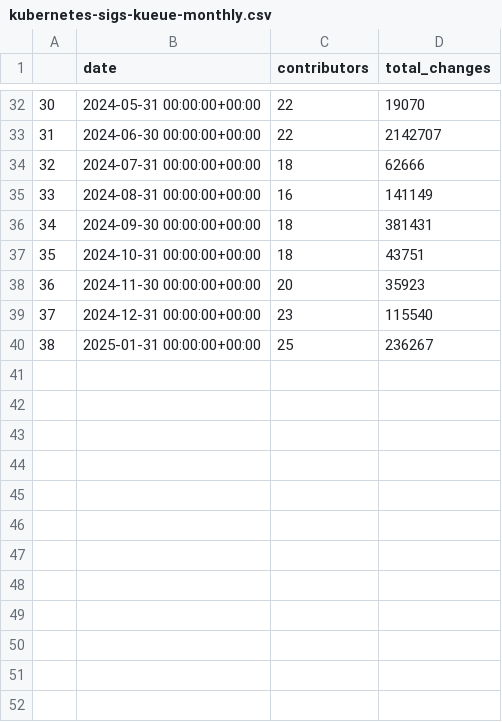
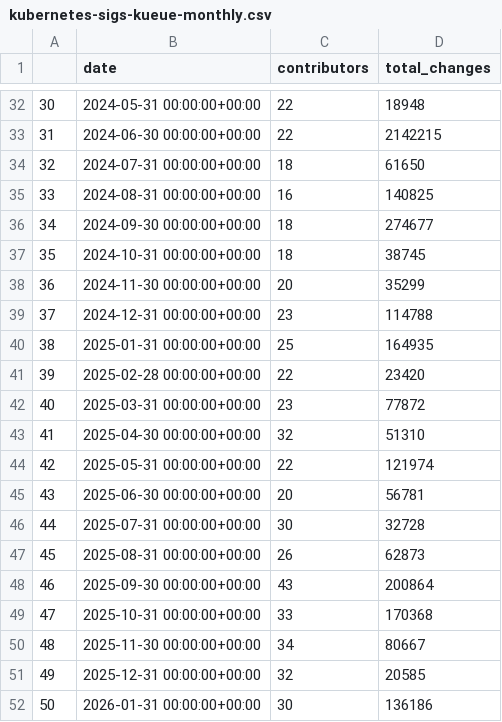
Before and after one commit to srdas/oss-lifecycle, a CSV file: data/kubernetes-sigs-kueue-monthly.csv, drawn as a sheet; only a part is shown, gaps mark what is left out; the diff covers the shown part only.

```diff
--- a/data/kubernetes-sigs-kueue-monthly.csv
+++ b/data/kubernetes-sigs-kueue-monthly.csv
@@ -32,9 +32,21 @@
-30,2024-05-31 00:00:00+00:00,22,19070
-31,2024-06-30 00:00:00+00:00,22,2142707
-32,2024-07-31 00:00:00+00:00,18,62666
-33,2024-08-31 00:00:00+00:00,16,141149
-34,2024-09-30 00:00:00+00:00,18,381431
-35,2024-10-31 00:00:00+00:00,18,43751
-36,2024-11-30 00:00:00+00:00,20,35923
-37,2024-12-31 00:00:00+00:00,23,115540
-38,2025-01-31 00:00:00+00:00,25,236267
+30,2024-05-31 00:00:00+00:00,22,18948
+31,2024-06-30 00:00:00+00:00,22,2142215
+32,2024-07-31 00:00:00+00:00,18,61650
+33,2024-08-31 00:00:00+00:00,16,140825
+34,2024-09-30 00:00:00+00:00,18,274677
+35,2024-10-31 00:00:00+00:00,18,38745
+36,2024-11-30 00:00:00+00:00,20,35299
+37,2024-12-31 00:00:00+00:00,23,114788
+38,2025-01-31 00:00:00+00:00,25,164935
+39,2025-02-28 00:00:00+00:00,22,23420
+40,2025-03-31 00:00:00+00:00,23,77872
+41,2025-04-30 00:00:00+00:00,32,51310
+42,2025-05-31 00:00:00+00:00,22,121974
+43,2025-06-30 00:00:00+00:00,20,56781
+44,2025-07-31 00:00:00+00:00,30,32728
+45,2025-08-31 00:00:00+00:00,26,62873
+46,2025-09-30 00:00:00+00:00,43,200864
+47,2025-10-31 00:00:00+00:00,33,170368
+48,2025-11-30 00:00:00+00:00,34,80667
+49,2025-12-31 00:00:00+00:00,32,20585
+50,2026-01-31 00:00:00+00:00,30,136186
```
Also changed, not shown: 26 edited cells elsewhere in this file, data/huggingface-transformers-monthly.csv, data/kubeflow-kubeflow-monthly.csv, 44 other files.
